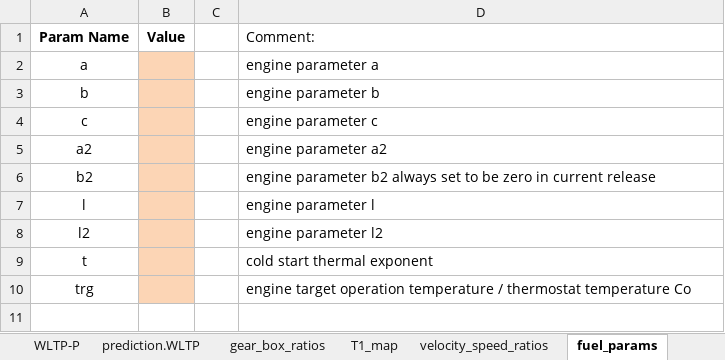
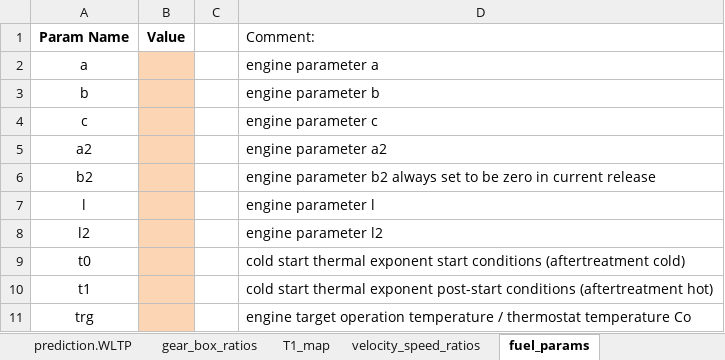
Before and after one commit to vinci1it2000/schedula, an Excel workbook: co2mpas/co2mpas_template.xlsx, sheet fuel_params, drawn as a sheet; values as stored, in another font and other column widths than the file's, no borders; charts and pictures not drawn; removed rows and columns are numbered as before the commit, all else as after; the diff names each change by its address in the sheet, - before the commit and + after, or states it on an @@ line.

```diff
--- a/co2mpas/co2mpas_template.xlsx (sheet fuel_params)
+++ b/co2mpas/co2mpas_template.xlsx (sheet fuel_params)
-row 9: t |  |  | cold start thermal exponent
+row 9: t0 |  |  | cold start thermal exponent start conditions (aftertreatment cold)
+row 10: t1 |  |  | cold start thermal exponent post-start conditions (aftertreatment hot)
```
Also changed, not shown: sheet Inputs, sheet prediction.WLTP, sheet NEDC, sheet WLTP-H, sheet WLTP-L, other sheet tabs, charts or pictures.
